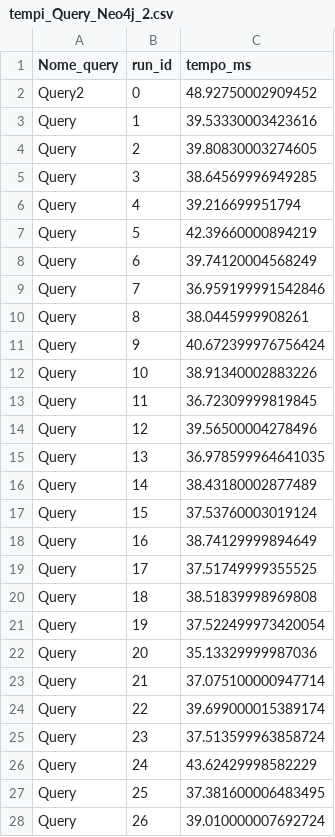
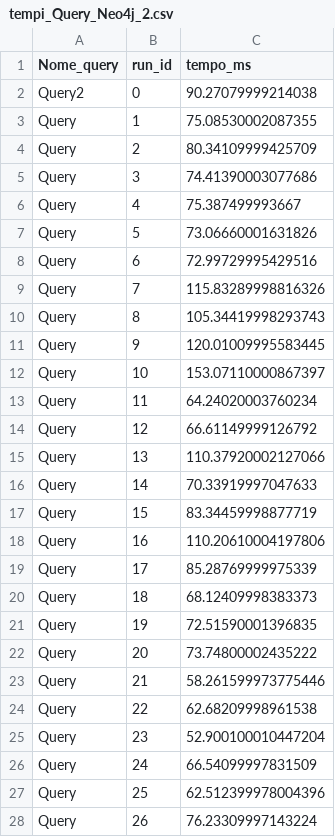
Before and after one commit to kellocs02/Basi-Di-Dati-2, a CSV file: Progetto DB2/tempi_Query_Neo4j_2.csv, drawn as a sheet; only a part is shown; the diff covers the shown part only.

```diff
--- a/Progetto DB2/tempi_Query_Neo4j_2.csv
+++ b/Progetto DB2/tempi_Query_Neo4j_2.csv
@@ -1,28 +1,28 @@
 Nome_query,run_id,tempo_ms
-Query2,0,48.92750002909452
-Query,1,39.53330003423616
-Query,2,39.80830003274605
-Query,3,38.64569996949285
-Query,4,39.216699951794
-Query,5,42.39660000894219
-Query,6,39.74120004568249
-Query,7,36.959199991542846
-Query,8,38.0445999908261
-Query,9,40.672399976756424
-Query,10,38.91340002883226
-Query,11,36.72309999819845
-Query,12,39.56500004278496
-Query,13,36.978599964641035
-Query,14,38.43180002877489
-Query,15,37.53760003019124
-Query,16,38.74129999894649
-Query,17,37.51749999355525
-Query,18,38.51839998969808
-Query,19,37.522499973420054
-Query,20,35.13329999987036
-Query,21,37.075100000947714
-Query,22,39.699000015389174
-Query,23,37.513599963858724
-Query,24,43.62429998582229
-Query,25,37.381600006483495
-Query,26,39.010000007692724
+Query2,0,90.27079999214038
+Query,1,75.08530002087355
+Query,2,80.34109999425709
+Query,3,74.41390003077686
+Query,4,75.387499993667
+Query,5,73.06660001631826
+Query,6,72.99729995429516
+Query,7,115.83289998816326
+Query,8,105.34419998293743
+Query,9,120.01009995583445
+Query,10,153.07110000867397
+Query,11,64.24020003760234
+Query,12,66.61149999126792
+Query,13,110.37920002127066
+Query,14,70.33919997047633
+Query,15,83.34459998877719
+Query,16,110.20610004197806
+Query,17,85.28769999975339
+Query,18,68.12409998383373
+Query,19,72.51590001396835
+Query,20,73.74800002435222
+Query,21,58.261599973775446
+Query,22,62.68209998961538
+Query,23,52.900100010447204
+Query,24,66.54099997831509
+Query,25,62.512399978004396
+Query,26,76.23309997143224
```
Also changed, not shown: 2 added rows and 4 edited cells elsewhere in this file, Progetto DB2/tempi_Query_Mongo2.csv, Progetto DB2/tempi_Query_Neo4j_0.csv, 12 other files.
